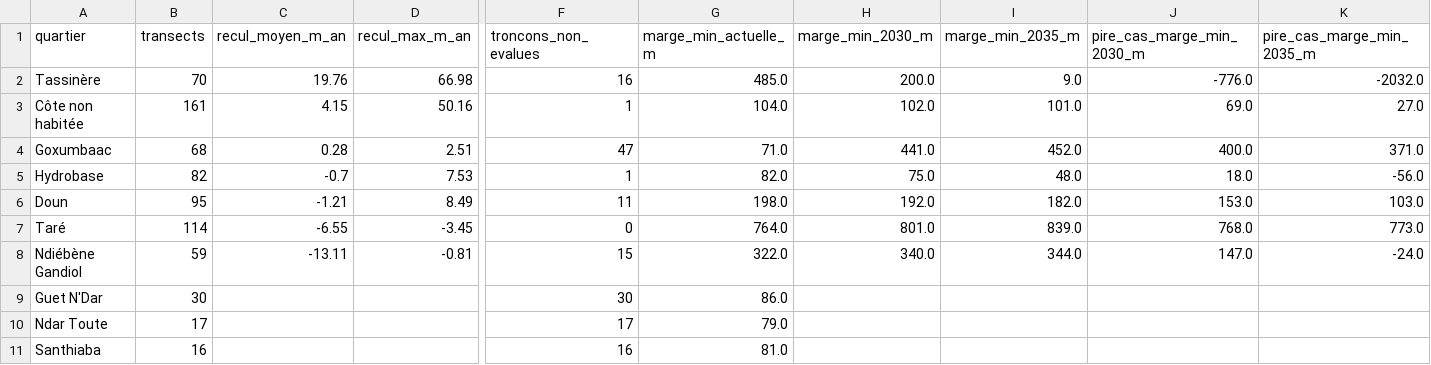
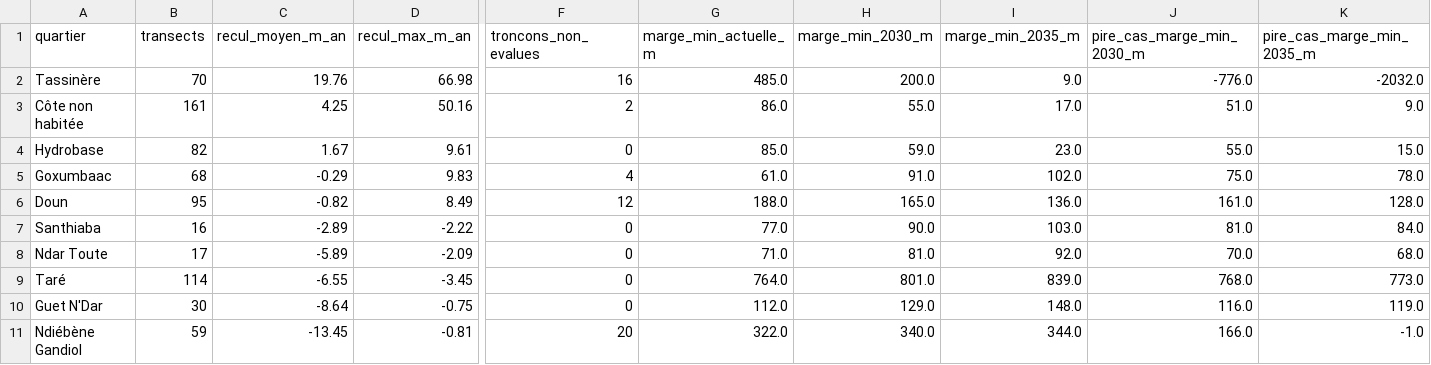
Before and after one commit to Abdoulaye-Diouf/tafeSat, a CSV file: resultats/resume_par_quartier.csv, drawn as a sheet; only a part is shown, gaps mark what is left out; removed rows and columns are numbered as before the commit, all else as after; rows hold the shown columns only; the diff names each change by its address in the sheet, - before the commit and + after, or states it on an @@ line.

```diff
--- a/resultats/resume_par_quartier.csv
+++ b/resultats/resume_par_quartier.csv
-C3 (recul_moyen_m_an): 4.15
+C3 (recul_moyen_m_an): 4.25
-F3 (troncons_non_evalues): 1
+F3 (troncons_non_evalues): 2
-G3 (marge_min_actuelle_m): 104.0
+G3 (marge_min_actuelle_m): 86.0
-H3 (marge_min_2030_m): 102.0
+H3 (marge_min_2030_m): 55.0
-I3 (marge_min_2035_m): 101.0
+I3 (marge_min_2035_m): 17.0
-J3 (pire_cas_marge_min_2030_m): 69.0
+J3 (pire_cas_marge_min_2030_m): 51.0
-K3 (pire_cas_marge_min_2035_m): 27.0
+K3 (pire_cas_marge_min_2035_m): 9.0
+row 4: Hydrobase | 82 | 1.67 | 9.61 | 0 | 85.0 | 59.0 | 23.0 | 55.0 | 15.0
-C5 (recul_moyen_m_an): 0.28
+C5 (recul_moyen_m_an): -0.29
-D5 (recul_max_m_an): 2.51
+D5 (recul_max_m_an): 9.83
-F5 (troncons_non_evalues): 47
+F5 (troncons_non_evalues): 4
-G5 (marge_min_actuelle_m): 71.0
+G5 (marge_min_actuelle_m): 61.0
-H5 (marge_min_2030_m): 441.0
+H5 (marge_min_2030_m): 91.0
-I5 (marge_min_2035_m): 452.0
+I5 (marge_min_2035_m): 102.0
-J5 (pire_cas_marge_min_2030_m): 400.0
+J5 (pire_cas_marge_min_2030_m): 75.0
-K5 (pire_cas_marge_min_2035_m): 371.0
+K5 (pire_cas_marge_min_2035_m): 78.0
-row 5: Hydrobase | 82 | -0.7 | 7.53 | 1 | 82.0 | 75.0 | 48.0 | 18.0 | -56.0
-C6 (recul_moyen_m_an): -1.21
+C6 (recul_moyen_m_an): -0.82
-F6 (troncons_non_evalues): 11
+F6 (troncons_non_evalues): 12
-G6 (marge_min_actuelle_m): 198.0
+G6 (marge_min_actuelle_m): 188.0
-H6 (marge_min_2030_m): 192.0
+H6 (marge_min_2030_m): 165.0
-I6 (marge_min_2035_m): 182.0
+I6 (marge_min_2035_m): 136.0
-J6 (pire_cas_marge_min_2030_m): 153.0
+J6 (pire_cas_marge_min_2030_m): 161.0
-K6 (pire_cas_marge_min_2035_m): 103.0
+K6 (pire_cas_marge_min_2035_m): 128.0
+row 7: Santhiaba | 16 | -2.89 | -2.22 | 0 | 77.0 | 90.0 | 103.0 | 81.0 | 84.0
+row 8: Ndar Toute | 17 | -5.89 | -2.09 | 0 | 71.0 | 81.0 | 92.0 | 70.0 | 68.0
+row 10: Guet N'Dar | 30 | -8.64 | -0.75 | 0 | 112.0 | 129.0 | 148.0 | 116.0 | 119.0
-C11 (recul_moyen_m_an): -13.11
+C11 (recul_moyen_m_an): -13.45
-F11 (troncons_non_evalues): 15
+F11 (troncons_non_evalues): 20
-J11 (pire_cas_marge_min_2030_m): 147.0
+J11 (pire_cas_marge_min_2030_m): 166.0
-K11 (pire_cas_marge_min_2035_m): -24.0
+K11 (pire_cas_marge_min_2035_m): -1.0
-row 9: Guet N'Dar | 30 |  |  | 30 | 86.0
-row 10: Ndar Toute | 17 |  |  | 17 | 79.0
-row 11: Santhiaba | 16 |  |  | 16 | 81.0
```
Also changed, not shown: resultats/transects_resultats.csv, 16 other files.
